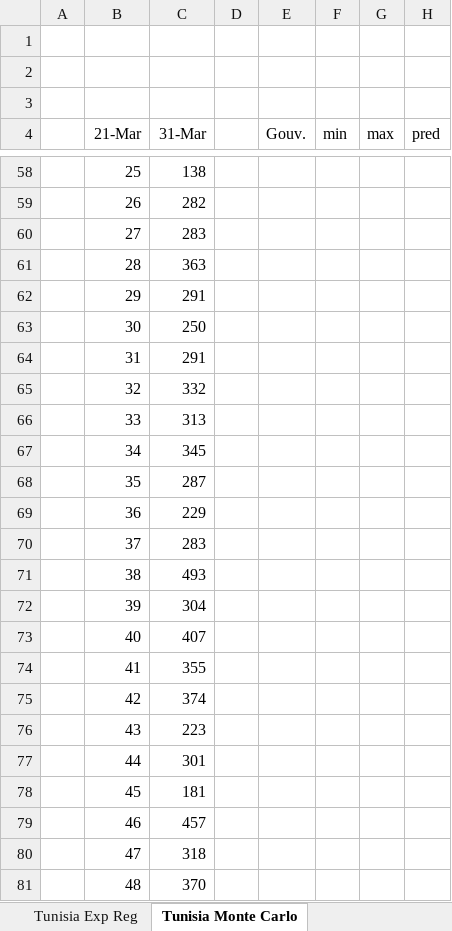
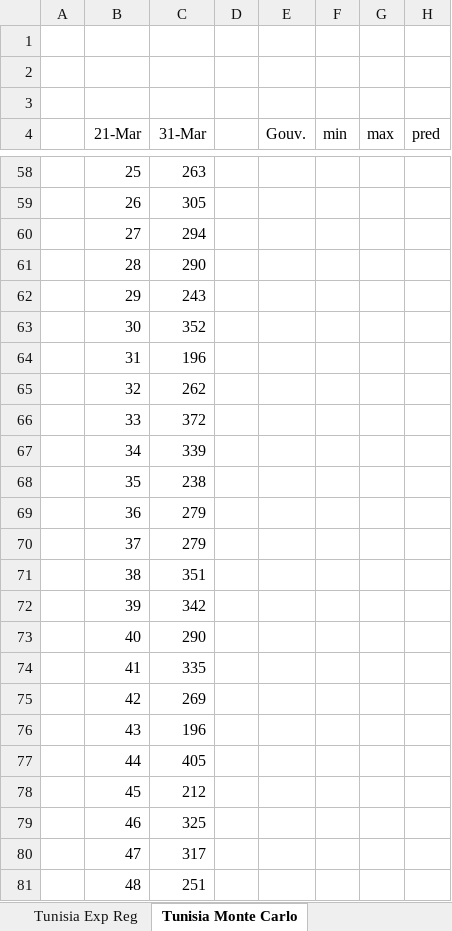
Before and after one commit to slrbl/coronavirus-covid-19-exponential-regression-and-monte-carlo-simulation, an Excel workbook: tunisia_exp_regression_and_montecarlo_covid19.xlsx, sheet Tunisia Monte Carlo, drawn as a sheet; only a part is shown, gaps mark what is left out; values as stored, in another font and other column widths than the file's, no borders; charts and pictures not drawn; the diff covers the shown part only; the diff names each change by its address in the sheet, - before the commit and + after, or states it on an @@ line.

```diff
--- a/tunisia_exp_regression_and_montecarlo_covid19.xlsx (sheet Tunisia Monte Carlo)
+++ b/tunisia_exp_regression_and_montecarlo_covid19.xlsx (sheet Tunisia Monte Carlo)
-C58 (31-Mar): 138
+C58 (31-Mar): 263
-C59 (31-Mar): 282
+C59 (31-Mar): 305
-C60 (31-Mar): 283
+C60 (31-Mar): 294
-C61 (31-Mar): 363
+C61 (31-Mar): 290
-C62 (31-Mar): 291
+C62 (31-Mar): 243
-C63 (31-Mar): 250
+C63 (31-Mar): 352
-C64 (31-Mar): 291
+C64 (31-Mar): 196
-C65 (31-Mar): 332
+C65 (31-Mar): 262
-C66 (31-Mar): 313
+C66 (31-Mar): 372
-C67 (31-Mar): 345
+C67 (31-Mar): 339
-C68 (31-Mar): 287
+C68 (31-Mar): 238
-C69 (31-Mar): 229
+C69 (31-Mar): 279
-C70 (31-Mar): 283
+C70 (31-Mar): 279
-C71 (31-Mar): 493
+C71 (31-Mar): 351
-C72 (31-Mar): 304
+C72 (31-Mar): 342
-C73 (31-Mar): 407
+C73 (31-Mar): 290
-C74 (31-Mar): 355
+C74 (31-Mar): 335
-C75 (31-Mar): 374
+C75 (31-Mar): 269
-C76 (31-Mar): 223
+C76 (31-Mar): 196
-C77 (31-Mar): 301
+C77 (31-Mar): 405
-C78 (31-Mar): 181
+C78 (31-Mar): 212
-C79 (31-Mar): 457
+C79 (31-Mar): 325
-C80 (31-Mar): 318
+C80 (31-Mar): 317
-C81 (31-Mar): 370
+C81 (31-Mar): 251
```
Also changed, not shown: 1001 edited cells elsewhere in this sheet, charts or pictures, 4 other files.
